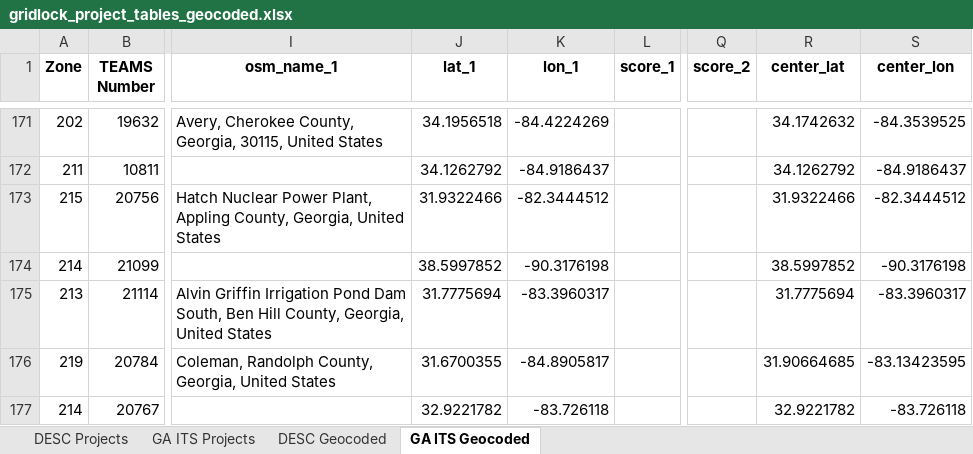
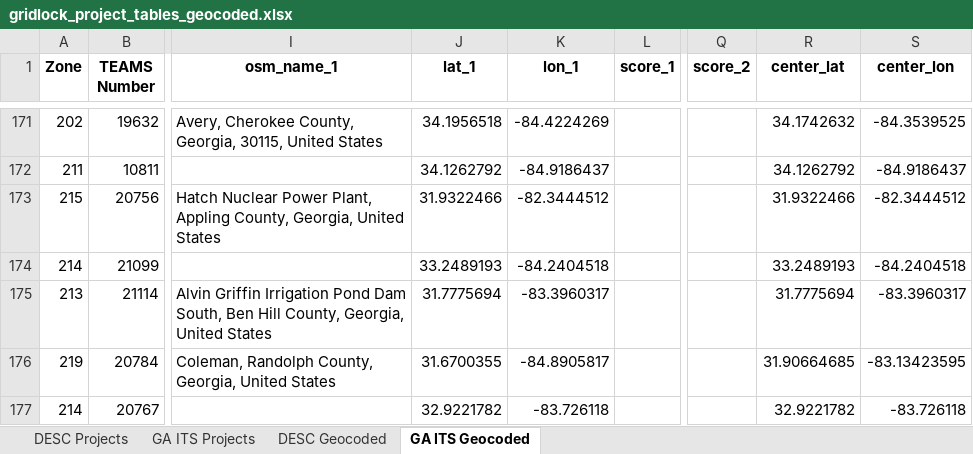
Before and after one commit to HuedCode88/Shellhacks-2026, an Excel workbook: 2D Build/gridlock_project_tables_geocoded.xlsx, sheet GA ITS Geocoded, drawn as a sheet; only a part is shown, gaps mark what is left out; values as stored, in another font and other column widths than the file's, no borders; the diff covers the shown part only; the diff names each change by its address in the sheet, - before the commit and + after, or states it on an @@ line.

```diff
--- a/2D Build/gridlock_project_tables_geocoded.xlsx (sheet GA ITS Geocoded)
+++ b/2D Build/gridlock_project_tables_geocoded.xlsx (sheet GA ITS Geocoded)
-J174 (lat_1): 38.5997852
+J174 (lat_1): 33.2489193
-K174 (lon_1): -90.3176198
+K174 (lon_1): -84.2404518
-R174 (center_lat): 38.5997852
+R174 (center_lat): 33.2489193
-S174 (center_lon): -90.3176198
+S174 (center_lon): -84.2404518
```
Also changed, not shown: 26 edited cells elsewhere in this sheet, 1 other file.
